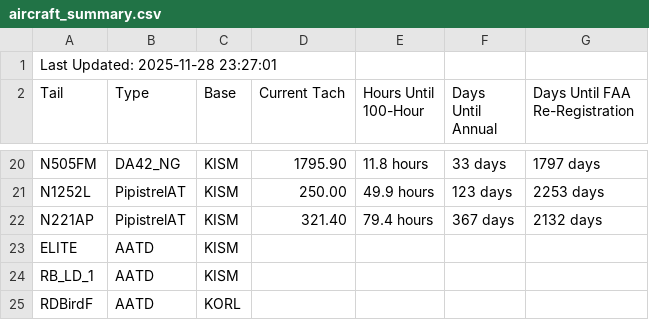
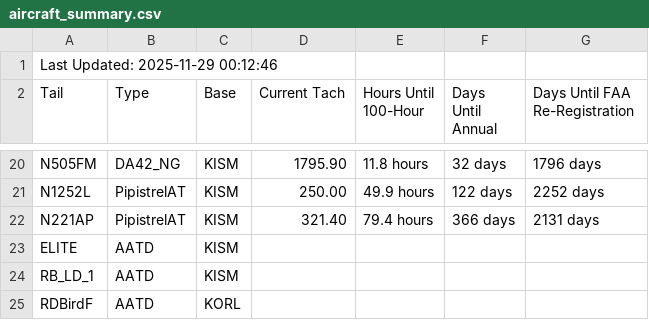
Before and after one commit to andrehebra/myfbo-hours-tracking, a CSV file: aircraft_summary.csv, drawn as a sheet; only a part is shown, gaps mark what is left out; the diff covers the shown part only; the diff names each change by its address in the sheet, - before the commit and + after, or states it on an @@ line.

```diff
--- a/aircraft_summary.csv
+++ b/aircraft_summary.csv
-A1 (Tail): Last Updated: 2025-11-28 23:27:01
+A1 (Tail): Last Updated: 2025-11-29 00:12:46
-F20 (Days Until Annual): 33 days
+F20 (Days Until Annual): 32 days
-G20 (Days Until FAA Re-Registration): 1797 days
+G20 (Days Until FAA Re-Registration): 1796 days
-F21 (Days Until Annual): 123 days
+F21 (Days Until Annual): 122 days
-G21 (Days Until FAA Re-Registration): 2253 days
+G21 (Days Until FAA Re-Registration): 2252 days
-F22 (Days Until Annual): 367 days
+F22 (Days Until Annual): 366 days
-G22 (Days Until FAA Re-Registration): 2132 days
+G22 (Days Until FAA Re-Registration): 2131 days
```
Also changed, not shown: 34 edited cells elsewhere in this file.
